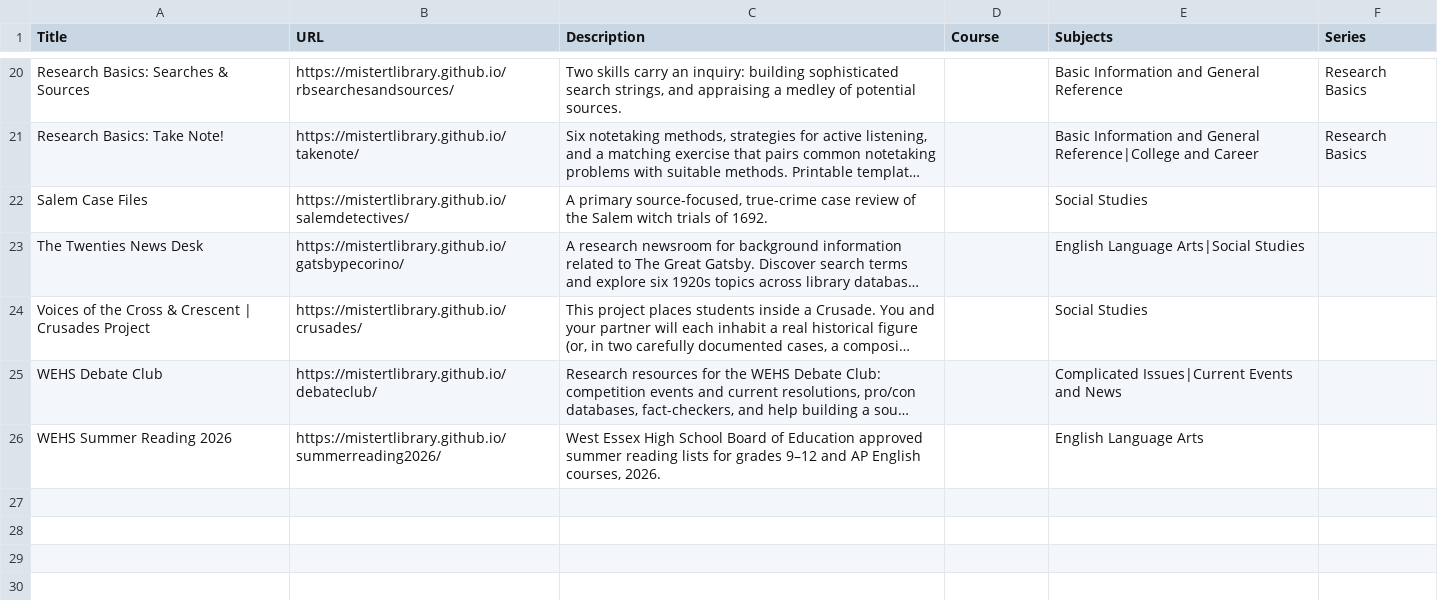
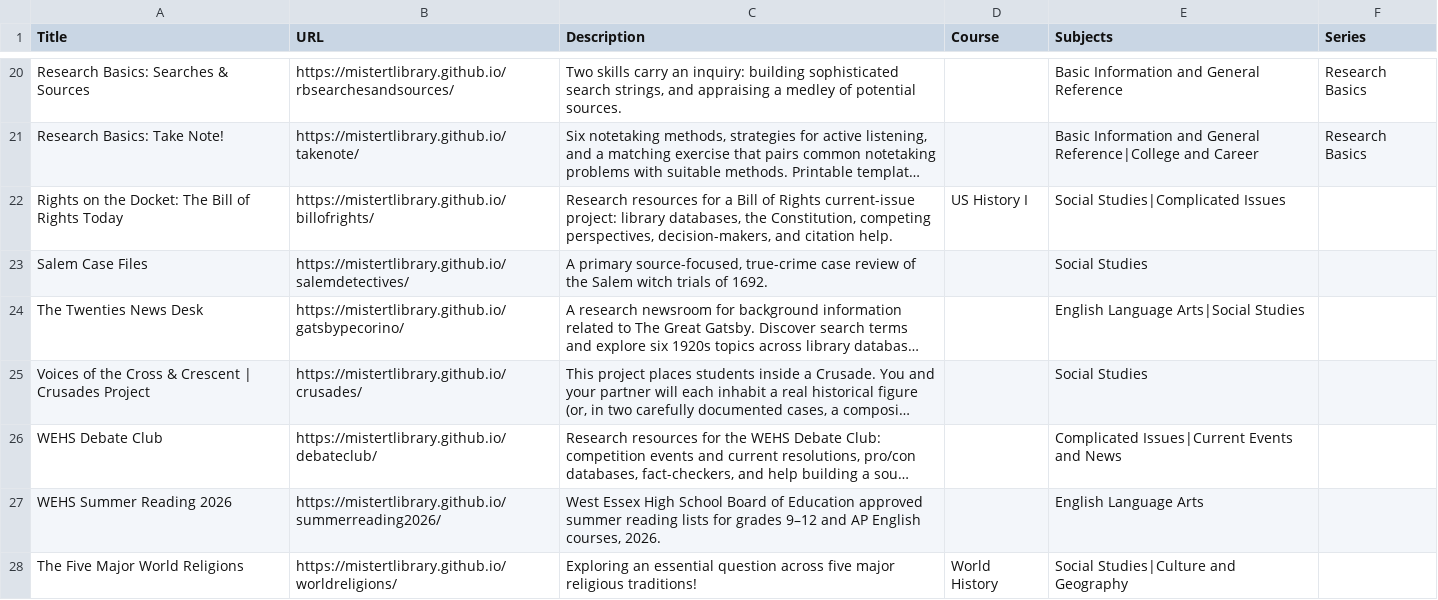
Before and after one commit to mistertlibrary/librarylyceum, a CSV file: data/guides.csv, drawn as a sheet; only a part is shown, gaps mark what is left out; long unchanged cells end in …; the diff names each change by its address in the sheet, - before the commit and + after, or states it on an @@ line.

```diff
--- a/data/guides.csv
+++ b/data/guides.csv
+row 22: Rights on the Docket: The Bill of Rights Today | https://mistertlibrary.github.io/billofrights/ | Research resources for a Bill of Rights current-issue project: library databases, the Constitution, competing perspectives, decision-makers, and citation help. | US History I | Social Studies|Complicated Issues
+row 28: The Five Major World Religions | https://mistertlibrary.github.io/worldreligions/ | Exploring an essential question across five major religious traditions! | World History | Social Studies|Culture and Geography
```
Also changed, not shown: 2 other files.
